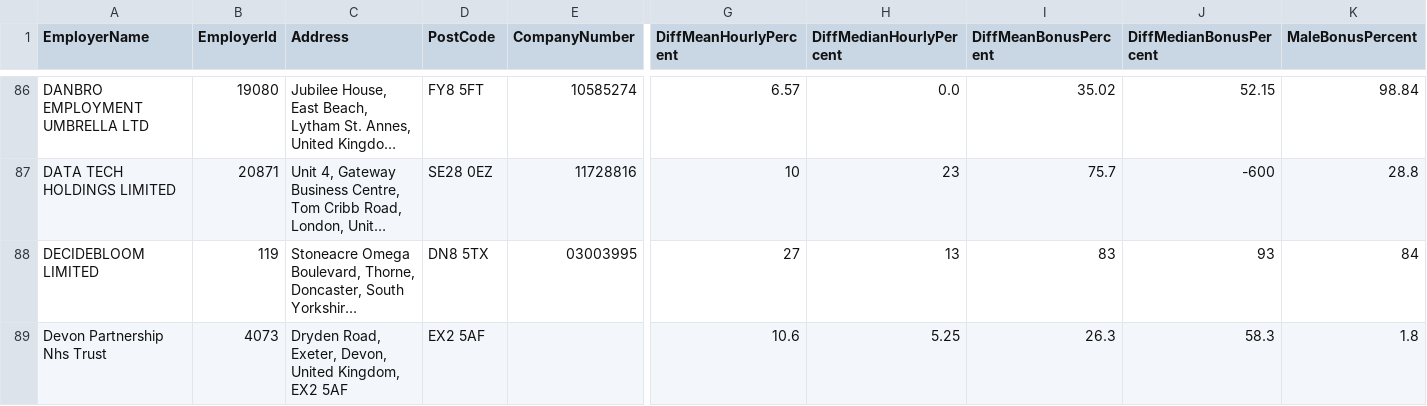
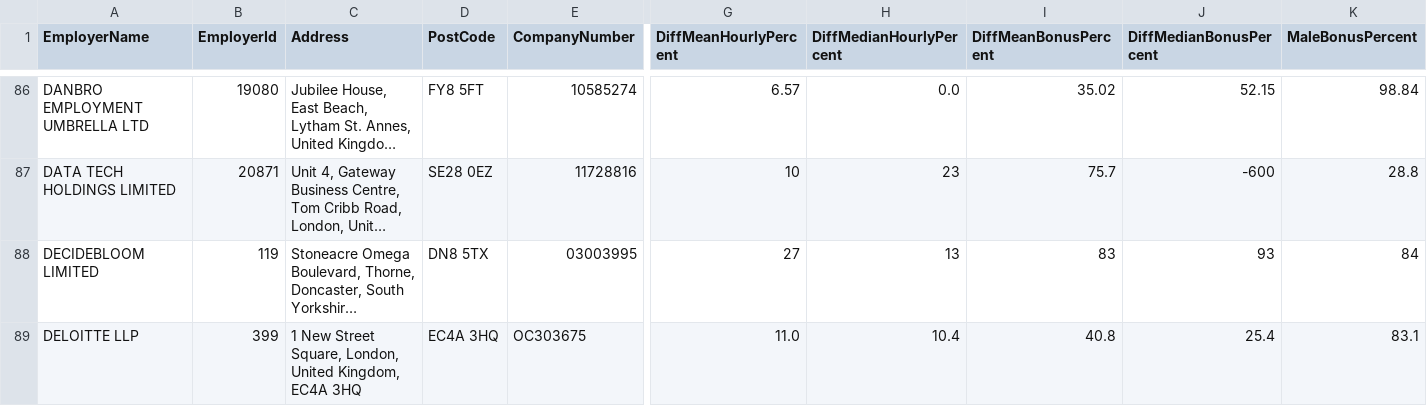
Before and after one commit to brightnetwork/uk-gender-pay-gap, a CSV file: 2025-2026.csv, drawn as a sheet; only a part is shown, gaps mark what is left out; the shorter side is filled out with more unchanged rows; long unchanged cells end in …; rows hold the shown columns only; the diff covers the shown part only; the diff names each change by its address in the sheet, - before the commit and + after, or states it on an @@ line.

```diff
--- a/2025-2026.csv
+++ b/2025-2026.csv
+row 89: DELOITTE LLP | 399 | 1 New Street Square, London, United Kingdom, EC4A 3HQ | EC4A 3HQ | OC303675 | 11.0 | 10.4 | 40.8 | 25.4 | 83.1
```
Also changed, not shown: 4 added rows elsewhere in this file.
